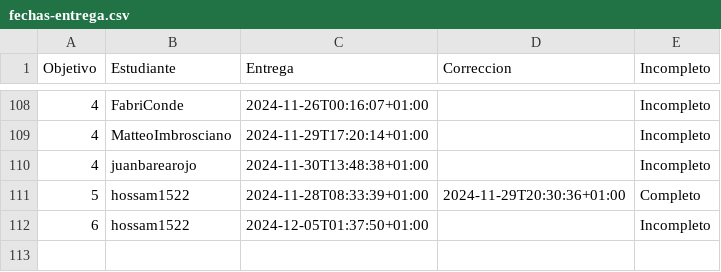
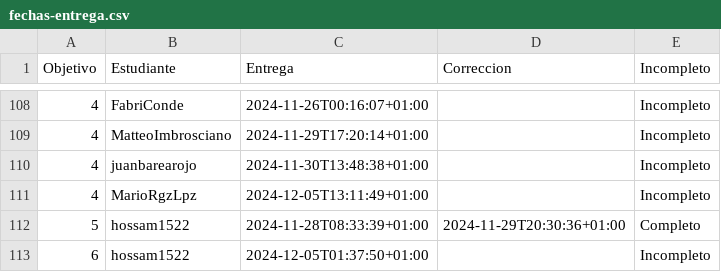
Before and after one commit to pablotl0/IV-, a CSV file: data/fechas-entrega.csv, drawn as a sheet; only a part is shown, gaps mark what is left out; the diff names each change by its address in the sheet, - before the commit and + after, or states it on an @@ line.

```diff
--- a/data/fechas-entrega.csv
+++ b/data/fechas-entrega.csv
+row 111: 4 | MarioRgzLpz | 2024-12-05T13:11:49+01:00 |  | Incompleto
```
Also changed, not shown: 1 other file.
